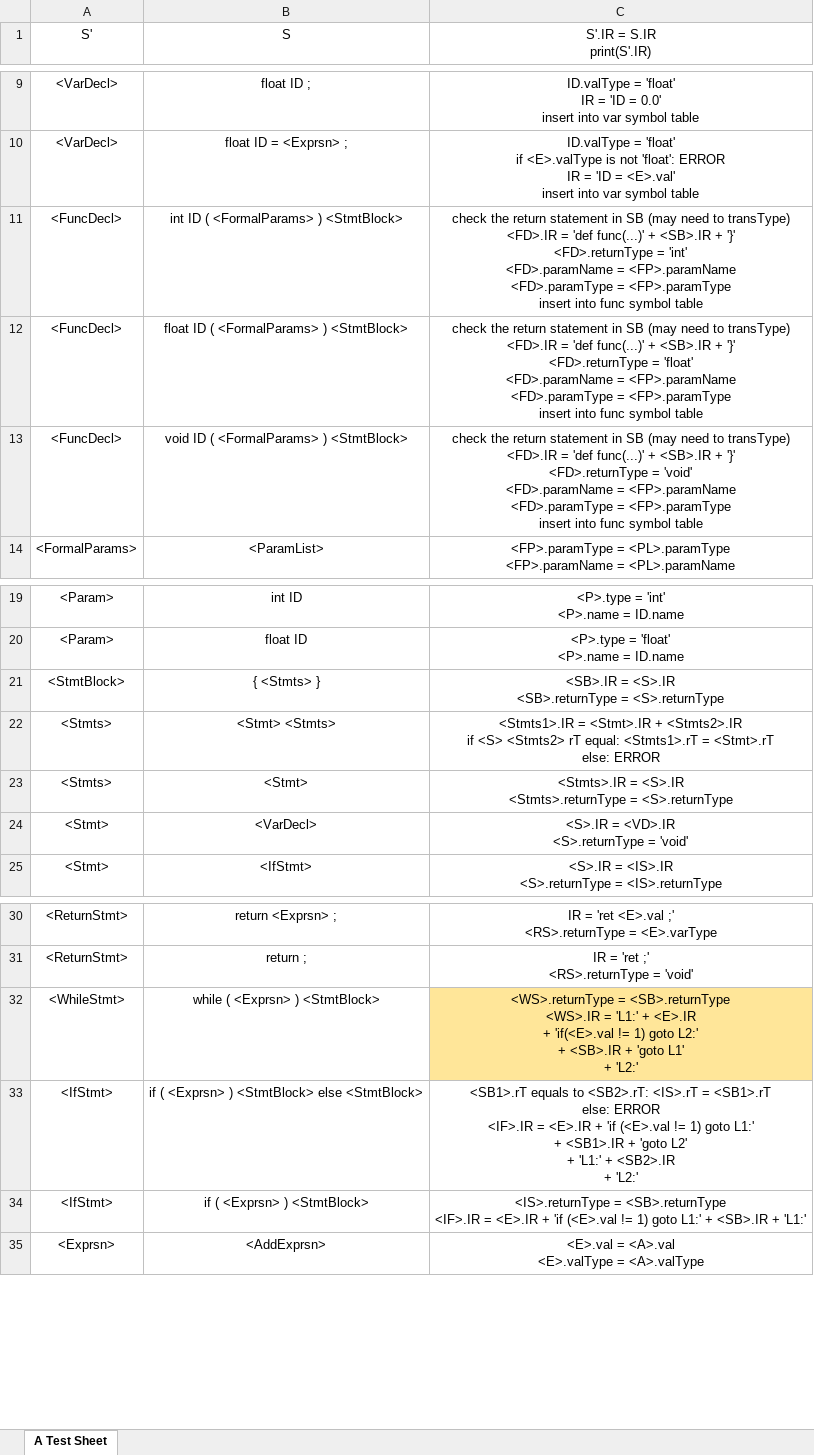
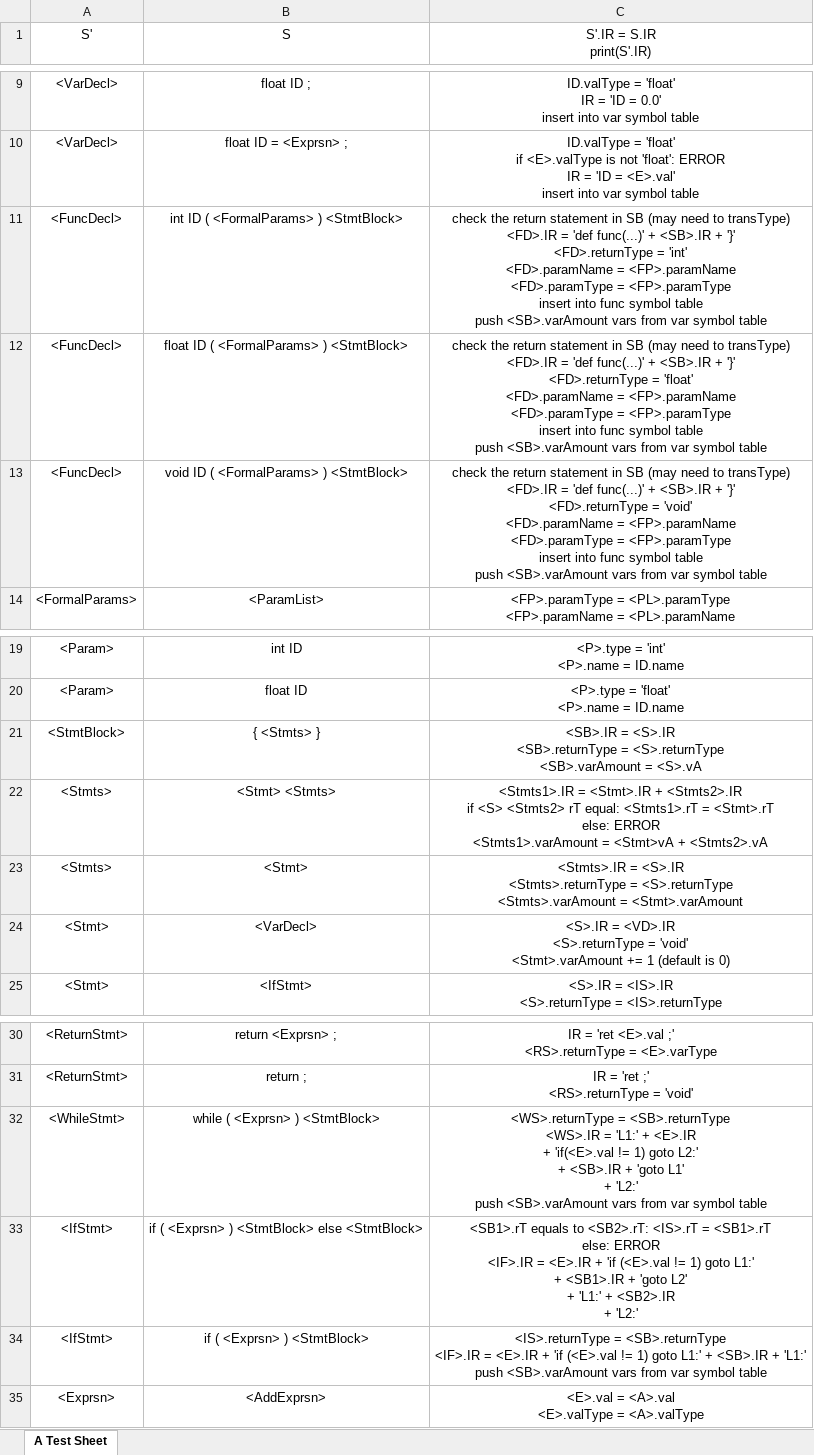
Before and after one commit to 0xf3cd/Compiler-Semantic-Analyzer, an Excel workbook: Assignments/Semantic.xlsx, sheet A Test Sheet, drawn as a sheet; only a part is shown, gaps mark what is left out; values as stored, in another font and other column widths than the file's, no borders; ↵ is a line break in a cell; the diff names each change by its address in the sheet, - before the commit and + after, or states it on an @@ line.

Commit message:
add details for var symbol table

```diff
--- a/Assignments/Semantic.xlsx (sheet A Test Sheet)
+++ b/Assignments/Semantic.xlsx (sheet A Test Sheet)
-C11 (S'.IR = S.IR print(S'.IR)): …symbol table
+C11 (S'.IR = S.IR print(S'.IR)): …symbol table ↵ push <SB>.varAmount vars from var symbol table
-C12 (S'.IR = S.IR print(S'.IR)): …symbol table
+C12 (S'.IR = S.IR print(S'.IR)): …symbol table ↵ push <SB>.varAmount vars from var symbol table
-C13 (S'.IR = S.IR print(S'.IR)): …symbol table
+C13 (S'.IR = S.IR print(S'.IR)): …symbol table ↵ push <SB>.varAmount vars from var symbol table
-C21 (S'.IR = S.IR print(S'.IR)): …= <S>.returnType
+C21 (S'.IR = S.IR print(S'.IR)): …= <S>.returnType ↵ <SB>.varAmount = <S>.vA
-C22 (S'.IR = S.IR print(S'.IR)): …else: ERROR
+C22 (S'.IR = S.IR print(S'.IR)): …else: ERROR ↵ <Stmts1>.varAmount = <Stmt>vA + <Stmts2>.vA
-C23 (S'.IR = S.IR print(S'.IR)): …= <S>.returnType
+C23 (S'.IR = S.IR print(S'.IR)): …= <S>.returnType ↵ <Stmts>.varAmount = <Stmt>.varAmount
-C24 (S'.IR = S.IR print(S'.IR)): …= 'void'
+C24 (S'.IR = S.IR print(S'.IR)): …= 'void' ↵ <Stmt>.varAmount += 1 (default is 0)
-C32 (S'.IR = S.IR print(S'.IR)): …+ 'L2:'
+C32 (S'.IR = S.IR print(S'.IR)): …+ 'L2:' ↵ push <SB>.varAmount vars from var symbol table
-C32 fill: #FFE699
+C32 fill: none
-C34 (S'.IR = S.IR print(S'.IR)): …+ 'L1:'
+C34 (S'.IR = S.IR print(S'.IR)): …+ 'L1:' ↵ push <SB>.varAmount vars from var symbol table
```
